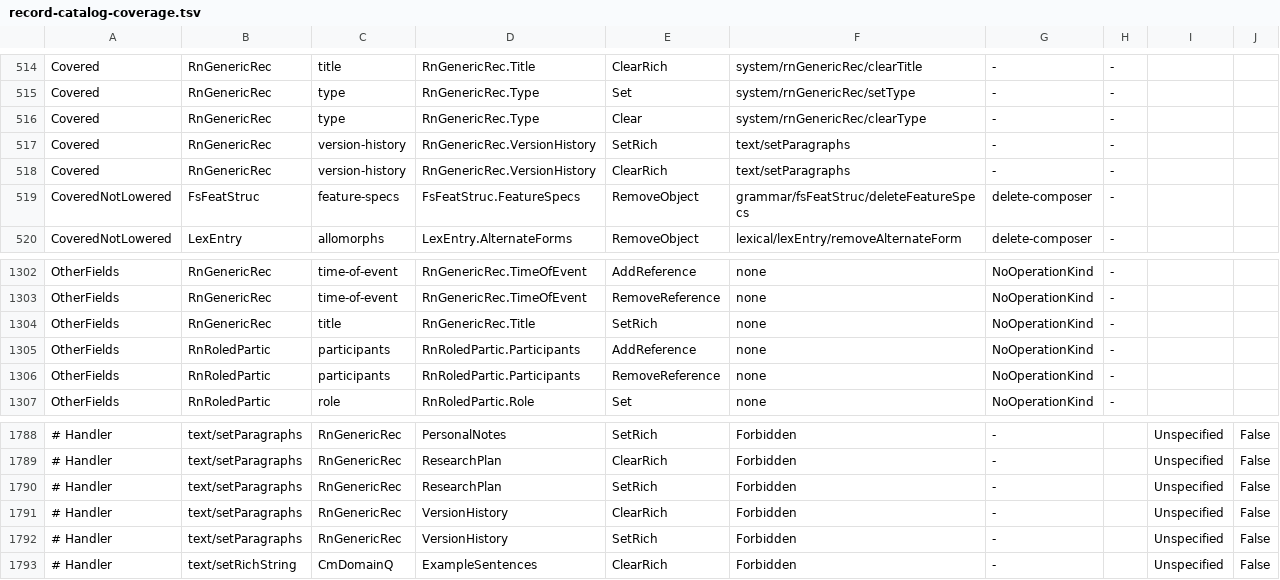
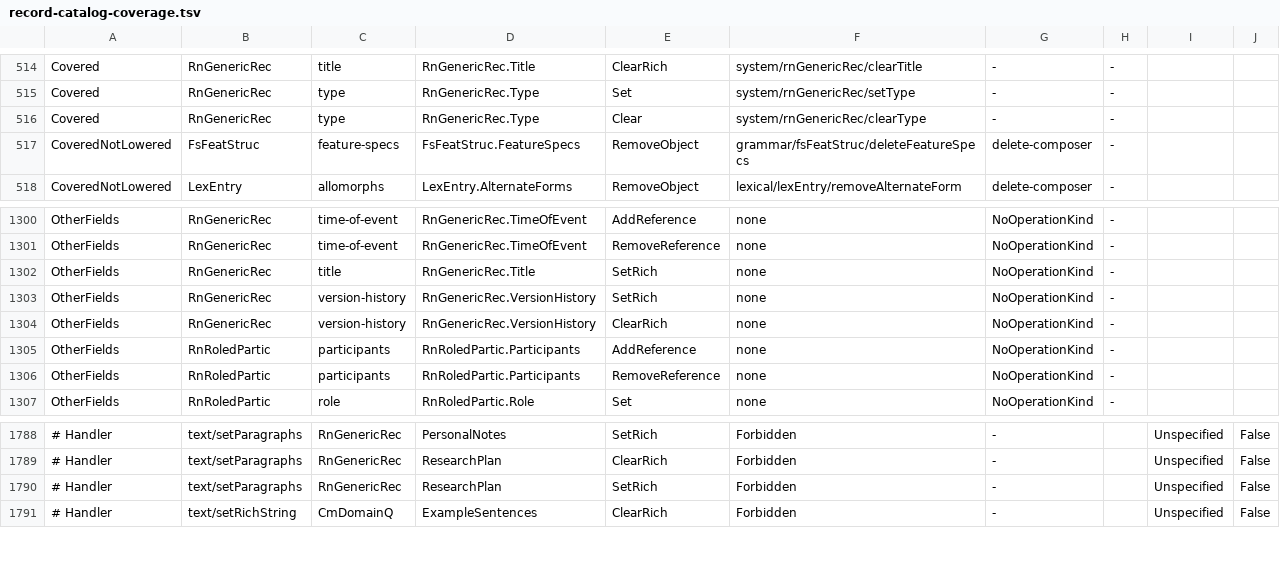
Before and after one commit to sillsdev/motif, a TSV file: manifest/record-catalog-coverage.tsv, drawn as a sheet; only a part is shown, gaps mark what is left out; removed rows and columns are numbered as before the commit, all else as after; the diff names each change by its address in the sheet, - before the commit and + after, or states it on an @@ line.

```diff
--- a/manifest/record-catalog-coverage.tsv
+++ b/manifest/record-catalog-coverage.tsv
-row 517: Covered | RnGenericRec | version-history | RnGenericRec.VersionHistory | SetRich | text/setParagraphs | - | -
-row 518: Covered | RnGenericRec | version-history | RnGenericRec.VersionHistory | ClearRich | text/setParagraphs | - | -
+row 1303: OtherFields | RnGenericRec | version-history | RnGenericRec.VersionHistory | SetRich | none | NoOperationKind | -
+row 1304: OtherFields | RnGenericRec | version-history | RnGenericRec.VersionHistory | ClearRich | none | NoOperationKind | -
-row 1791: # Handler | text/setParagraphs | RnGenericRec | VersionHistory | ClearRich | Forbidden | - |  | Unspecified | False
-row 1792: # Handler | text/setParagraphs | RnGenericRec | VersionHistory | SetRich | Forbidden | - |  | Unspecified | False
```
Also changed, not shown: 6 other files.
